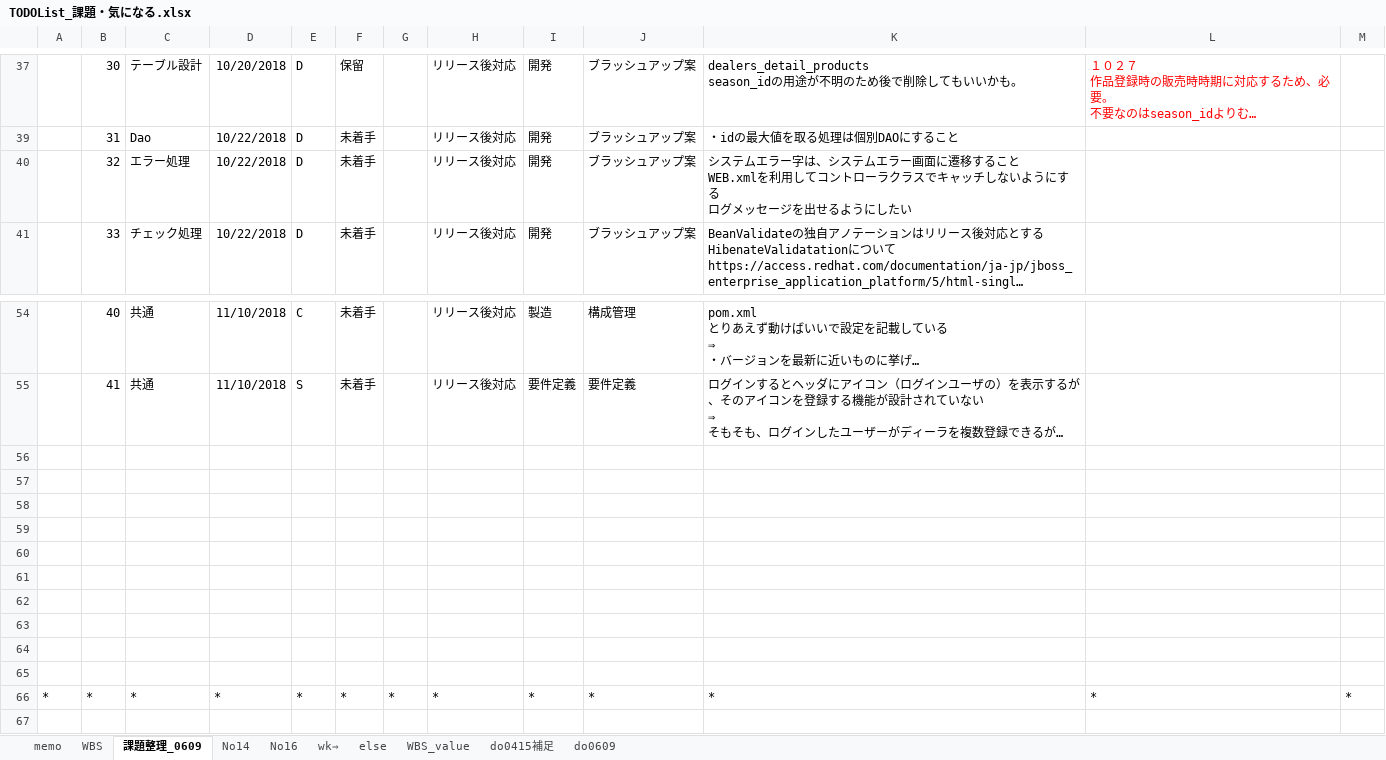
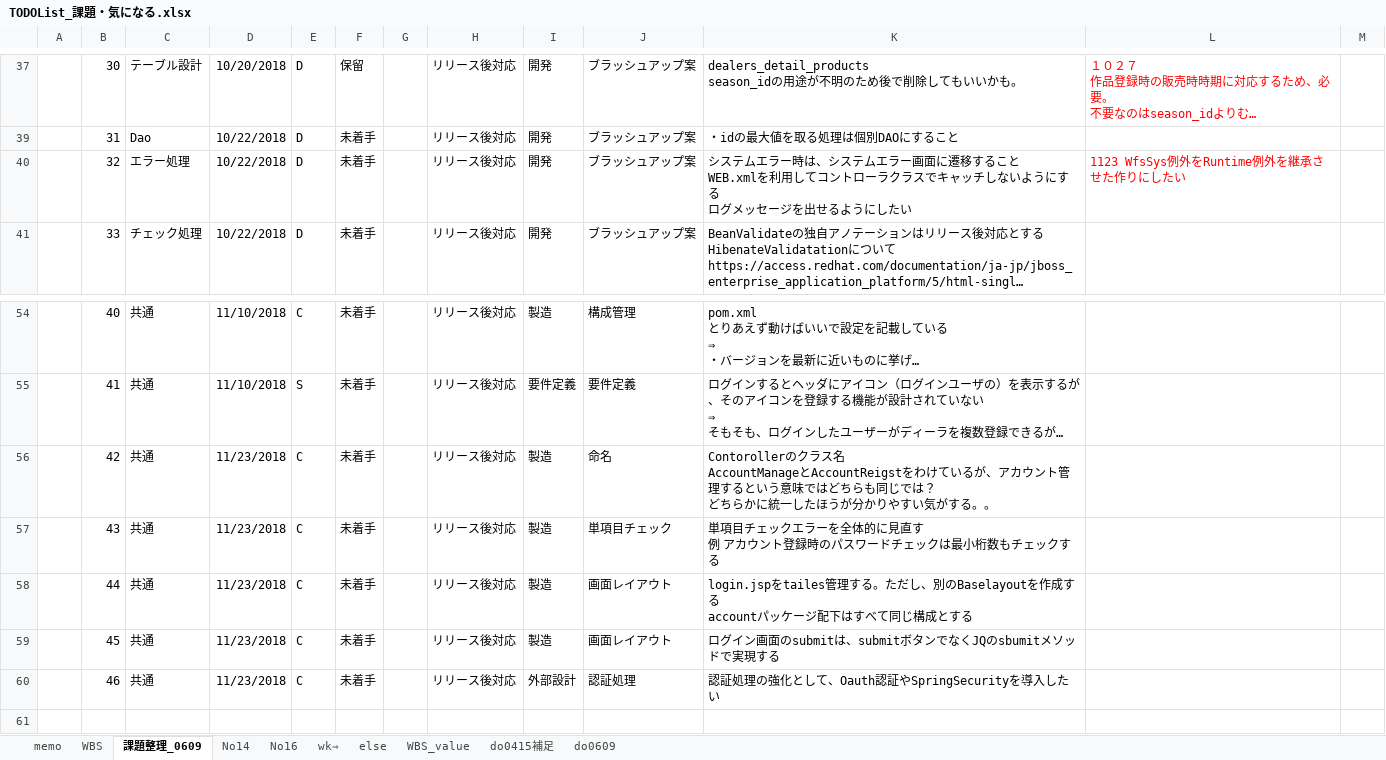
Before and after one commit to gitRock2016/WFS_Design, an Excel workbook: 99.work/TODOList_課題・気になる.xlsx, sheet 課題整理_0609, drawn as a sheet; only a part is shown, gaps mark what is left out; the shorter side is filled out with more unchanged rows; long unchanged cells end in …; values as stored, in another font and other column widths than the file's, no borders; conditional formats not drawn; ↵ is a line break in a cell; the diff names each change by its address in the sheet, - before the commit and + after, or states it on an @@ line.

Commit message:
1123時点最新

```diff
--- a/99.work/TODOList_課題・気になる.xlsx (sheet 課題整理_0609)
+++ b/99.work/TODOList_課題・気になる.xlsx (sheet 課題整理_0609)
-K40: …ムエラー字は、シス…
+K40: …ムエラー時は、シス…
-L40: (empty)
+L40: 1123 WfsSys例外をRuntime例外を継承させた作りにしたい
-row 56: (empty)
+row 56:  | 42 | 共通 | 11/23/2018 | C | 未着手 |  | リリース後対応 | 製造 | 命名 | Contorollerのクラス名 ↵ AccountManageとAccountReigstをわけているが、アカウント管理するという意味ではどちらも同じでは？ ↵ どちらかに統一したほうが分かりやすい気がする。。
-row 57: (empty)
+row 57:  | 43 | 共通 | 11/23/2018 | C | 未着手 |  | リリース後対応 | 製造 | 単項目チェック | 単項目チェックエラーを全体的に見直す ↵ 例 アカウント登録時のパスワードチェックは最小桁数もチェックする
-row 58: (empty)
+row 58:  | 44 | 共通 | 11/23/2018 | C | 未着手 |  | リリース後対応 | 製造 | 画面レイアウト | login.jspをtailes管理する。ただし、別のBaselayoutを作成する ↵ accountパッケージ配下はすべて同じ構成とする
-row 59: (empty)
+row 59:  | 45 | 共通 | 11/23/2018 | C | 未着手 |  | リリース後対応 | 製造 | 画面レイアウト | ログイン画面のsubmitは、submitボタンでなくJQのsbumitメソッドで実現する
-row 60: (empty)
+row 60:  | 46 | 共通 | 11/23/2018 | C | 未着手 |  | リリース後対応 | 外部設計 | 認証処理 | 認証処理の強化として、Oauth認証やSpringSecurityを導入したい
```
Also changed, not shown: sheet WBS, charts or pictures.
